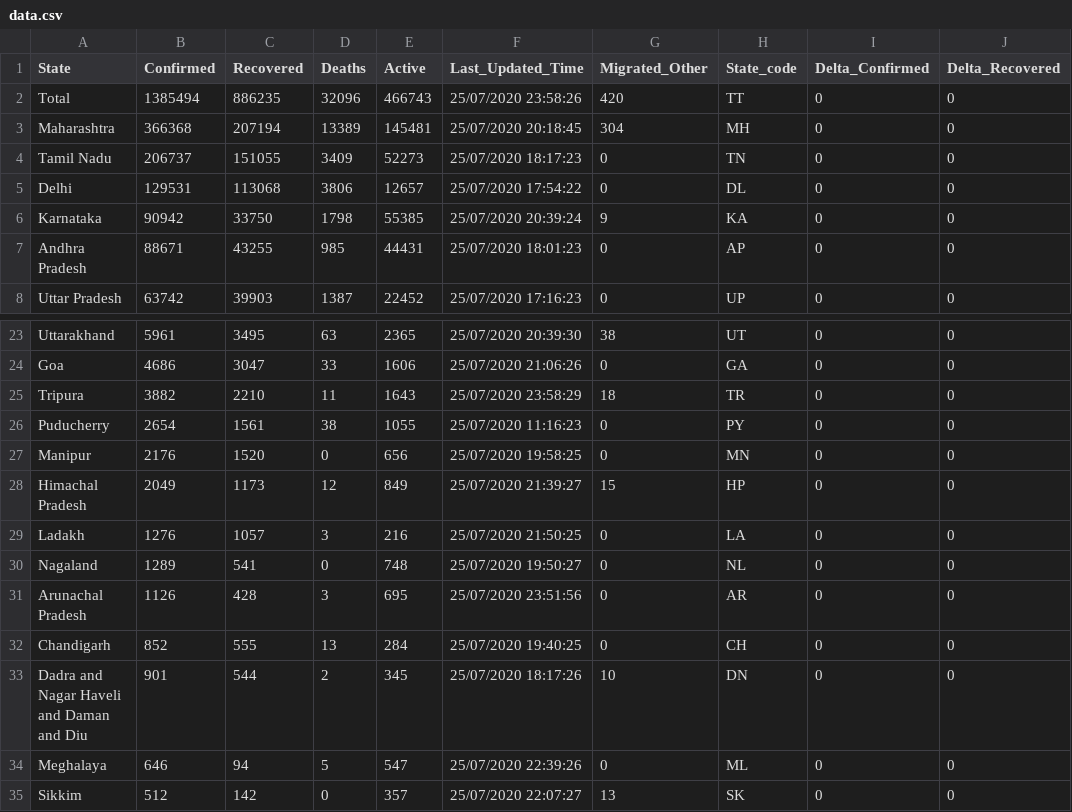
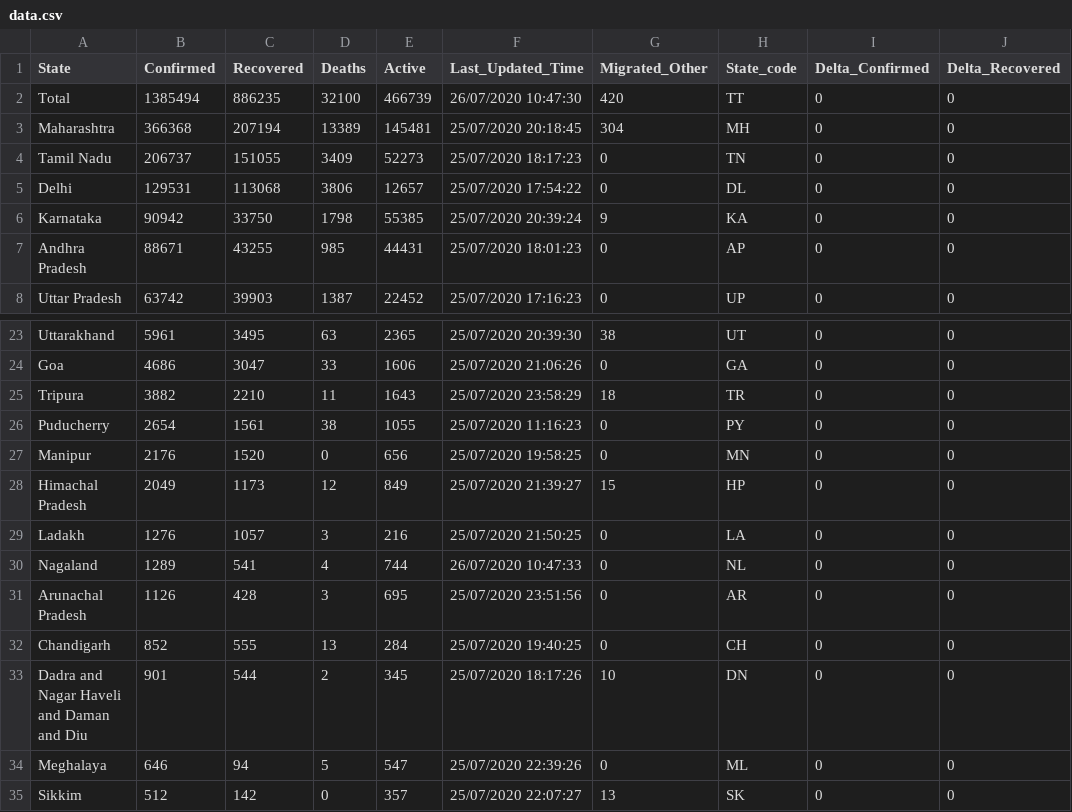
Before and after one commit to KeshariPiyush24/COVID-19-Outbreak-India, a CSV file: data.csv, drawn as a sheet; only a part is shown, gaps mark what is left out; the diff names each change by its address in the sheet, - before the commit and + after, or states it on an @@ line.

```diff
--- a/data.csv
+++ b/data.csv
-D2 (Deaths): 32096
+D2 (Deaths): 32100
-E2 (Active): 466743
+E2 (Active): 466739
-F2 (Last_Updated_Time): 25/07/2020 23:58:26
+F2 (Last_Updated_Time): 26/07/2020 10:47:30
-D30 (Deaths): 0
+D30 (Deaths): 4
-E30 (Active): 748
+E30 (Active): 744
-F30 (Last_Updated_Time): 25/07/2020 19:50:27
+F30 (Last_Updated_Time): 26/07/2020 10:47:33
```
Also changed, not shown: 2 other files.
